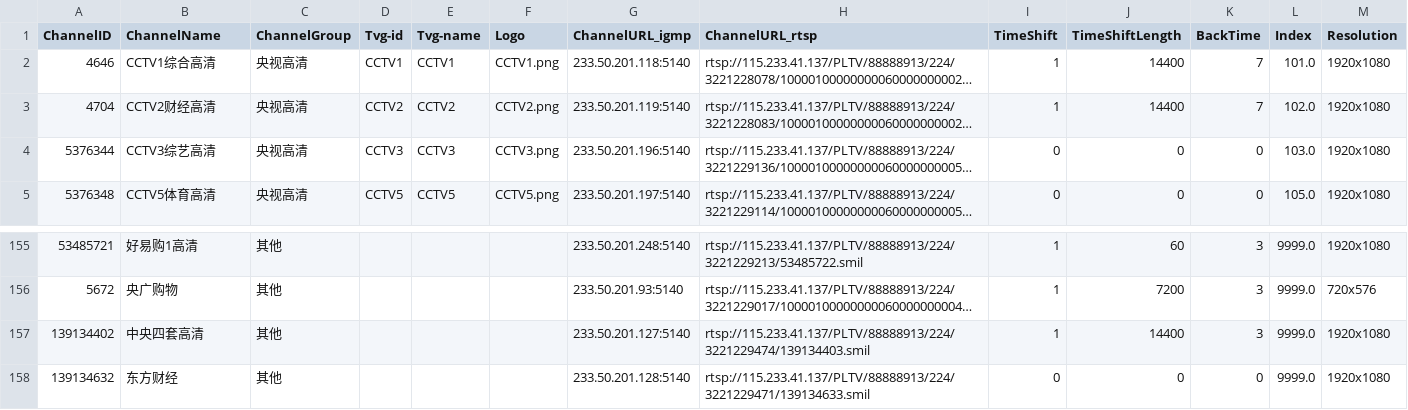
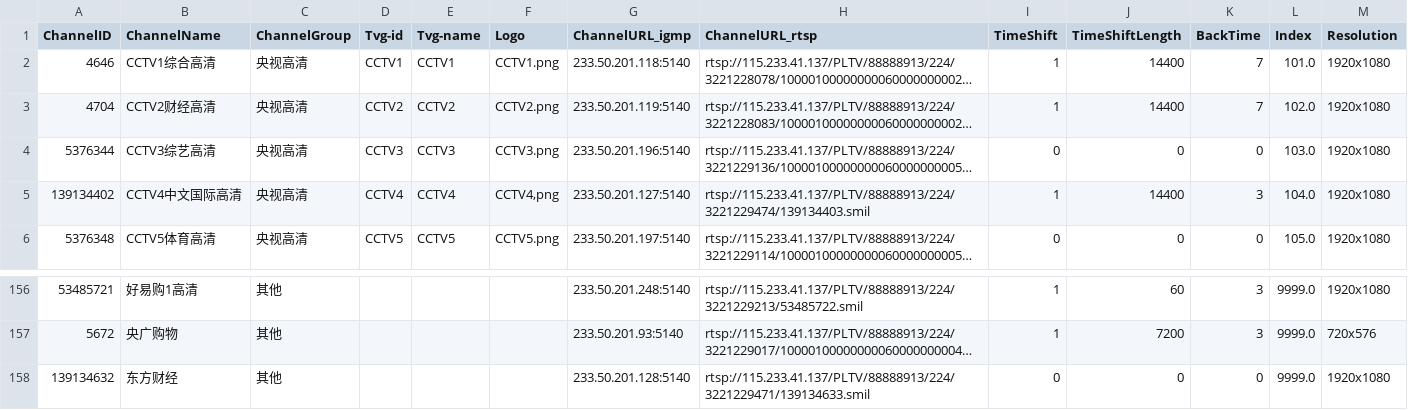
Before and after one commit to FHZDCJ/Zhejiang_Telecom_IPTV, a CSV file: Hangzhou_Unicast/Hangzhou_Telecom_Unicast.csv, drawn as a sheet; only a part is shown, gaps mark what is left out; long unchanged cells end in …; removed rows and columns are numbered as before the commit, all else as after; the diff names each change by its address in the sheet, - before the commit and + after, or states it on an @@ line.

Commit message:
Auto commit on 2026-02-09 10:16:28 for updated IPTV list files

```diff
--- a/Hangzhou_Unicast/Hangzhou_Telecom_Unicast.csv
+++ b/Hangzhou_Unicast/Hangzhou_Telecom_Unicast.csv
+row 5: 139134402 | CCTV4中文国际高清 | 央视高清 | CCTV4 | CCTV4 | CCTV4,png | 233.50.201.127:5140 | rtsp://115.233.41.137/PLTV/88888913/224/3221229474/139134403.smil | 1 | 14400 | 3 | 104.0 | 1920x1080
-row 157: 139134402 | 中央四套高清 | 其他 |  |  |  | 233.50.201.127:5140 | rtsp://115.233.41.137/PLTV/88888913/224/3221229474/139134403.smil | 1 | 14400 | 3 | 9999.0 | 1920x1080
```
